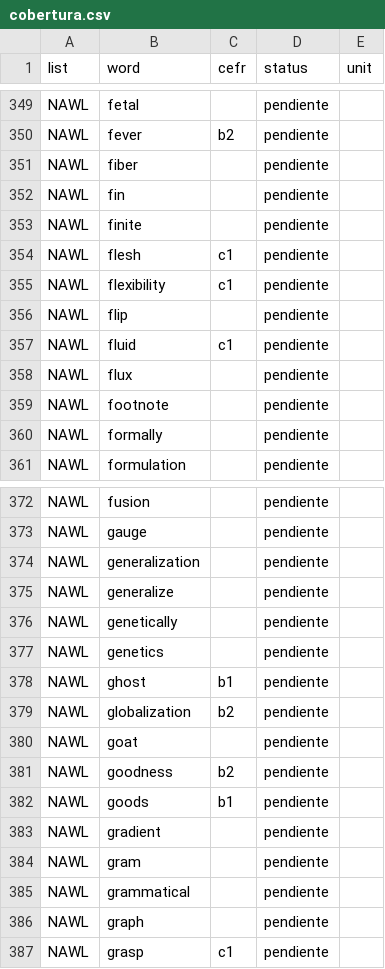
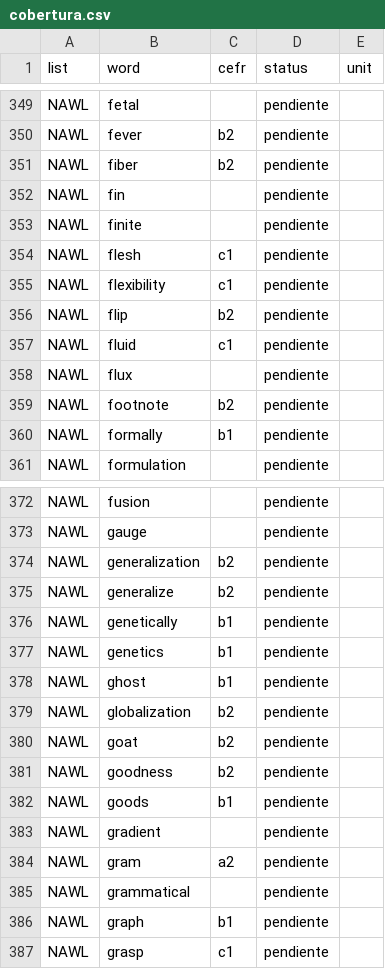
Before and after one commit to RodrigoMartinVG/english-learning-uai, a CSV file: content/voc1/spec/cobertura.csv, drawn as a sheet; only a part is shown, gaps mark what is left out; the diff covers the shown part only.

```diff
--- a/content/voc1/spec/cobertura.csv
+++ b/content/voc1/spec/cobertura.csv
@@ -350,3 +350,3 @@ NAWL,fetal,,pendiente,
 NAWL,fever,b2,pendiente,
-NAWL,fiber,,pendiente,
+NAWL,fiber,b2,pendiente,
 NAWL,fin,,pendiente,
@@ -355,7 +355,7 @@ NAWL,flesh,c1,pendiente,
 NAWL,flexibility,c1,pendiente,
-NAWL,flip,,pendiente,
+NAWL,flip,b2,pendiente,
 NAWL,fluid,c1,pendiente,
 NAWL,flux,,pendiente,
-NAWL,footnote,,pendiente,
-NAWL,formally,,pendiente,
+NAWL,footnote,b2,pendiente,
+NAWL,formally,b1,pendiente,
 NAWL,formulation,,pendiente,
@@ -373,9 +373,9 @@ NAWL,fusion,,pendiente,
 NAWL,gauge,,pendiente,
-NAWL,generalization,,pendiente,
-NAWL,generalize,,pendiente,
-NAWL,genetically,,pendiente,
-NAWL,genetics,,pendiente,
+NAWL,generalization,b2,pendiente,
+NAWL,generalize,b2,pendiente,
+NAWL,genetically,b1,pendiente,
+NAWL,genetics,b1,pendiente,
 NAWL,ghost,b1,pendiente,
 NAWL,globalization,b2,pendiente,
-NAWL,goat,,pendiente,
+NAWL,goat,b2,pendiente,
 NAWL,goodness,b2,pendiente,
@@ -383,5 +383,5 @@ NAWL,goods,b1,pendiente,
 NAWL,gradient,,pendiente,
-NAWL,gram,,pendiente,
+NAWL,gram,a2,pendiente,
 NAWL,grammatical,,pendiente,
-NAWL,graph,,pendiente,
+NAWL,graph,b1,pendiente,
 NAWL,grasp,c1,pendiente,
```
Also changed, not shown: 179 edited cells elsewhere in this file, 3 other files.
